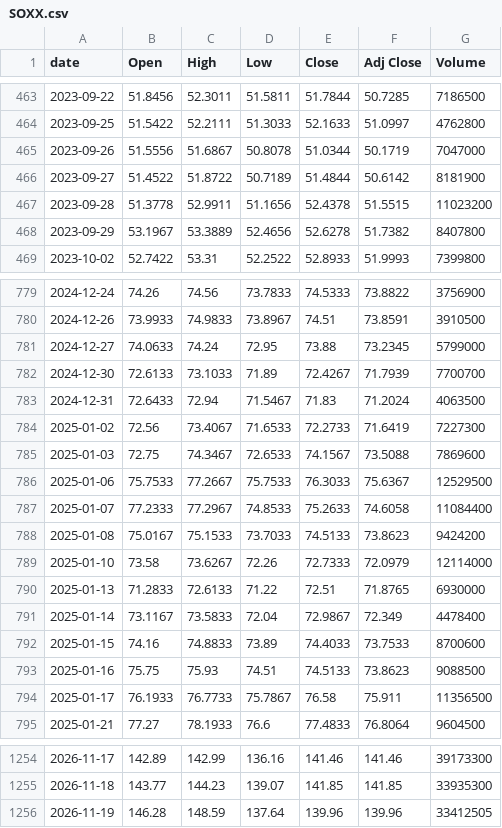
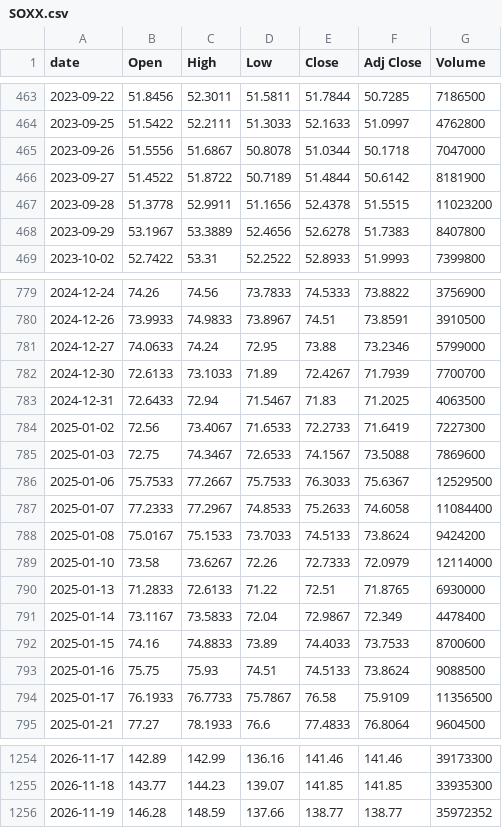
Before and after one commit to singalrohit/stock-singlas-public, a CSV file: data/history/SOXX.csv, drawn as a sheet; only a part is shown, gaps mark what is left out; the diff covers the shown part only.

```diff
--- a/data/history/SOXX.csv
+++ b/data/history/SOXX.csv
@@ -464,6 +464,6 @@ date,Open,High,Low,Close,Adj Close,Volume
 2023-09-25,51.5422,52.2111,51.3033,52.1633,51.0997,4762800
-2023-09-26,51.5556,51.6867,50.8078,51.0344,50.1719,7047000
+2023-09-26,51.5556,51.6867,50.8078,51.0344,50.1718,7047000
 2023-09-27,51.4522,51.8722,50.7189,51.4844,50.6142,8181900
 2023-09-28,51.3778,52.9911,51.1656,52.4378,51.5515,11023200
-2023-09-29,53.1967,53.3889,52.4656,52.6278,51.7382,8407800
+2023-09-29,53.1967,53.3889,52.4656,52.6278,51.7383,8407800
 2023-10-02,52.7422,53.31,52.2522,52.8933,51.9993,7399800
@@ -780,5 +780,5 @@ date,Open,High,Low,Close,Adj Close,Volume
 2024-12-26,73.9933,74.9833,73.8967,74.51,73.8591,3910500
-2024-12-27,74.0633,74.24,72.95,73.88,73.2345,5799000
+2024-12-27,74.0633,74.24,72.95,73.88,73.2346,5799000
 2024-12-30,72.6133,73.1033,71.89,72.4267,71.7939,7700700
-2024-12-31,72.6433,72.94,71.5467,71.83,71.2024,4063500
+2024-12-31,72.6433,72.94,71.5467,71.83,71.2025,4063500
 2025-01-02,72.56,73.4067,71.6533,72.2733,71.6419,7227300
@@ -787,3 +787,3 @@ date,Open,High,Low,Close,Adj Close,Volume
 2025-01-07,77.2333,77.2967,74.8533,75.2633,74.6058,11084400
-2025-01-08,75.0167,75.1533,73.7033,74.5133,73.8623,9424200
+2025-01-08,75.0167,75.1533,73.7033,74.5133,73.8624,9424200
 2025-01-10,73.58,73.6267,72.26,72.7333,72.0979,12114000
@@ -792,4 +792,4 @@ date,Open,High,Low,Close,Adj Close,Volume
 2025-01-15,74.16,74.8833,73.89,74.4033,73.7533,8700600
-2025-01-16,75.75,75.93,74.51,74.5133,73.8623,9088500
-2025-01-17,76.1933,76.7733,75.7867,76.58,75.911,11356500
+2025-01-16,75.75,75.93,74.51,74.5133,73.8624,9088500
+2025-01-17,76.1933,76.7733,75.7867,76.58,75.9109,11356500
 2025-01-21,77.27,78.1933,76.6,77.4833,76.8064,9604500
@@ -1255,2 +1255,2 @@ date,Open,High,Low,Close,Adj Close,Volume
 2026-11-18,143.77,144.23,139.07,141.85,141.85,33935300
-2026-11-19,146.28,148.59,137.64,139.96,139.96,33412505
+2026-11-19,146.28,148.59,137.66,138.77,138.77,35972352
```
Also changed, not shown: 46 edited cells elsewhere in this file, data/history/AMAT.csv, data/history/NVDA.csv, 30 other files.
